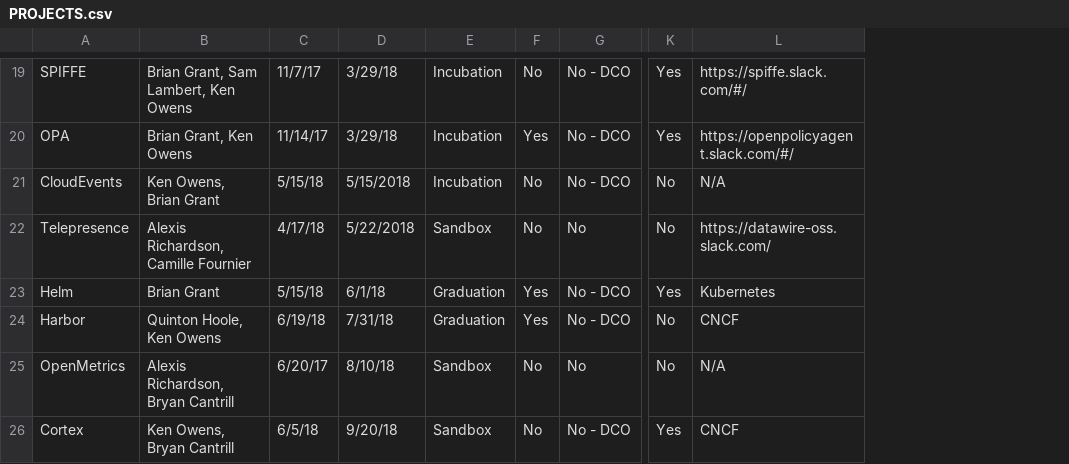
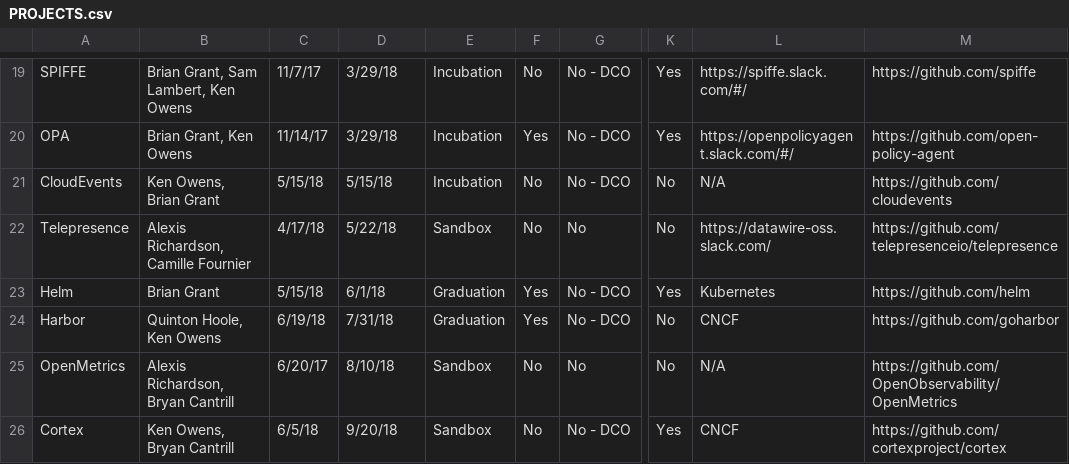
Before and after one commit to cncf/toc, a CSV file: docs/PROJECTS.csv, drawn as a sheet; only a part is shown, gaps mark what is left out; the diff covers the shown part only; the diff names each change by its address in the sheet, - before the commit and + after, or states it on an @@ line.

```diff
--- a/docs/PROJECTS.csv
+++ b/docs/PROJECTS.csv
+column M, rows 19-26: https://github.com/spiffe | https://github.com/open-policy-agent | https://github.com/cloudevents | https://github.com/telepresenceio/telepresence | https://github.com/helm | https://github.com/goharbor | https://github.com/OpenObservability/OpenMetrics | https://github.com/cortexproject/cortex
-D21: 5/15/2018
+D21: 5/15/18
-D22: 5/22/2018
+D22: 5/22/18
```
Also changed, not shown: 45 edited cells elsewhere in this file.
